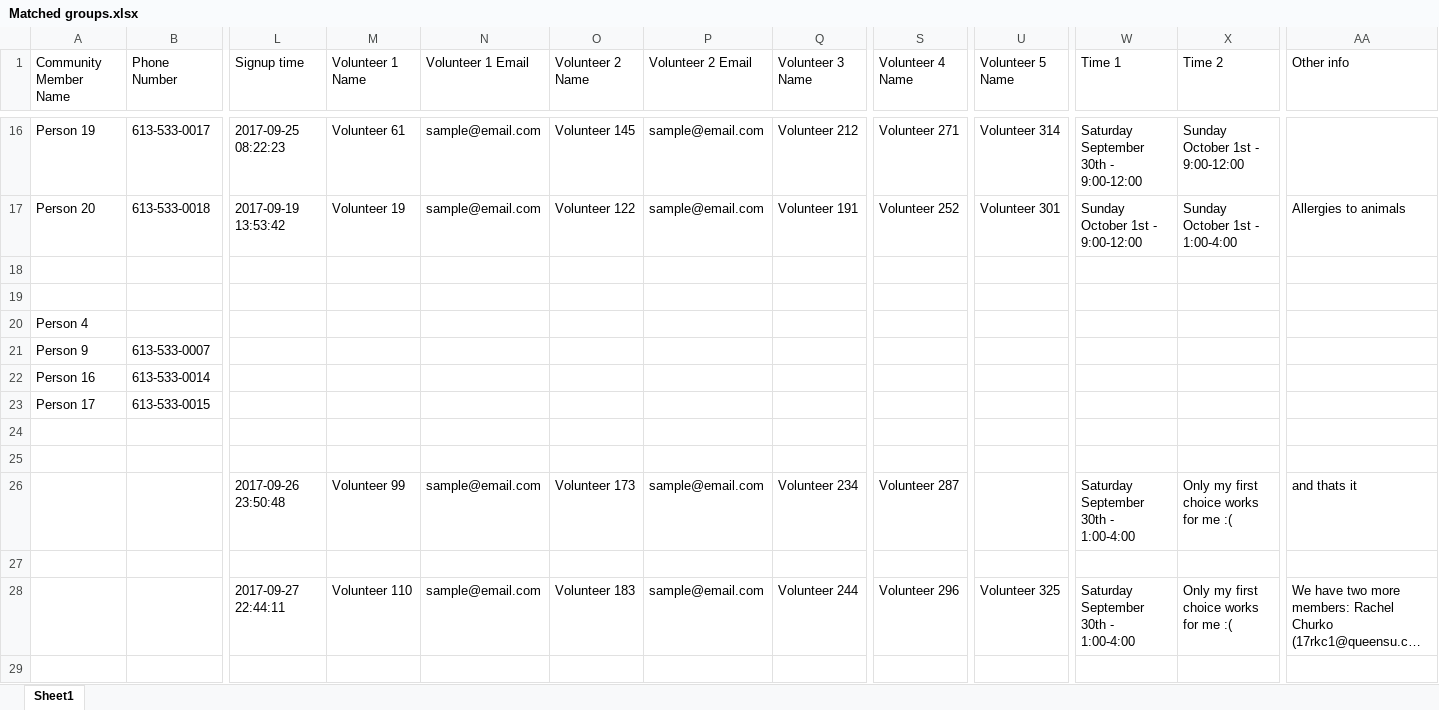
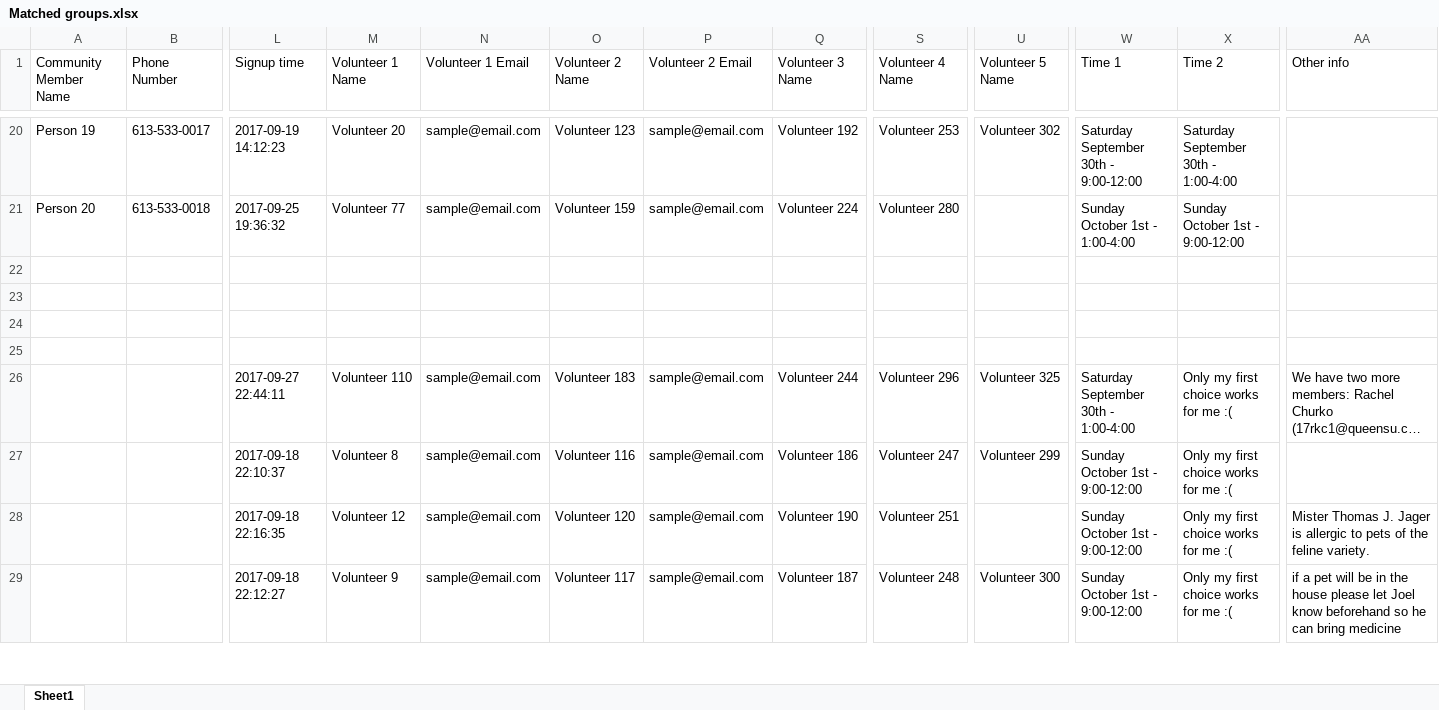
Before and after one commit to anakrause-zz/Fix-n-Clean-Matching, an Excel workbook: Matched groups.xlsx, sheet Sheet1, drawn as a sheet; only a part is shown, gaps mark what is left out; the shorter side is filled out with more unchanged rows; long unchanged cells end in …; values as stored, in another font and other column widths than the file's, no borders; removed rows and columns are numbered as before the commit, all else as after; rows hold the shown columns only; the diff covers the shown part only; the diff names each change by its address in the sheet, - before the commit and + after, or states it on an @@ line.

Commit message:
Great work on email sending

```diff
--- a/Matched groups.xlsx (sheet Sheet1)
+++ b/Matched groups.xlsx (sheet Sheet1)
-L20 (Signup time): 2017-09-25 08:22:23
+L20 (Signup time): 2017-09-19 14:12:23
-M20 (Volunteer 1 Name): Volunteer 61
+M20 (Volunteer 1 Name): Volunteer 20
-O20 (Volunteer 2 Name): Volunteer 145
+O20 (Volunteer 2 Name): Volunteer 123
-Q20 (Volunteer 3 Name): Volunteer 212
+Q20 (Volunteer 3 Name): Volunteer 192
-S20 (Volunteer 4 Name): Volunteer 271
+S20 (Volunteer 4 Name): Volunteer 253
-U20 (Volunteer 5 Name): Volunteer 314
+U20 (Volunteer 5 Name): Volunteer 302
-X20 (Time 2): Sunday October 1st - 9:00-12:00
+X20 (Time 2): Saturday September 30th - 1:00-4:00
-L21 (Signup time): 2017-09-19 13:53:42
+L21 (Signup time): 2017-09-25 19:36:32
-M21 (Volunteer 1 Name): Volunteer 19
+M21 (Volunteer 1 Name): Volunteer 77
-O21 (Volunteer 2 Name): Volunteer 122
+O21 (Volunteer 2 Name): Volunteer 159
-Q21 (Volunteer 3 Name): Volunteer 191
+Q21 (Volunteer 3 Name): Volunteer 224
-S21 (Volunteer 4 Name): Volunteer 252
+S21 (Volunteer 4 Name): Volunteer 280
-U21 (Volunteer 5 Name): Volunteer 301
+U21 (Volunteer 5 Name): (empty)
-W21 (Time 1): Sunday October 1st - 9:00-12:00
+W21 (Time 1): Sunday October 1st - 1:00-4:00
-X21 (Time 2): Sunday October 1st - 1:00-4:00
+X21 (Time 2): Sunday October 1st - 9:00-12:00
-AA21 (Other info): Allergies to animals
+AA21 (Other info): (empty)
-row 20: Person 4
-row 21: Person 9 | 613-533-0007
-row 22: Person 16 | 613-533-0014
-row 23: Person 17 | 613-533-0015
-row 26:  |  | 2017-09-26 23:50:48 | Volunteer 99 | sample@email.com | Volunteer 173 | sample@email.com | Volunteer 234 | Volunteer 287 |  | Saturday September 30th - 1:00-4:00 | Only my first choice works for me :( | and thats it
-row 27: (empty)
-row 29: (empty)
```
Also changed, not shown: 4 added rows, 36 removed rows and 24 edited cells elsewhere in this sheet, 6 other files.
